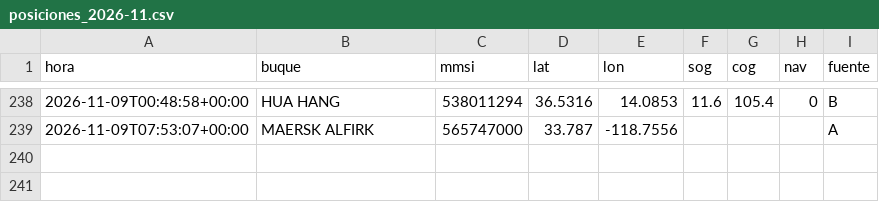
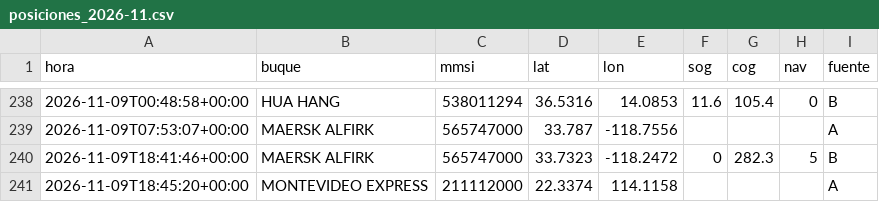
Before and after one commit to jart0988aj-maker/monitoreo-buques, a CSV file: docs/data/historial/posiciones_2026-11.csv, drawn as a sheet; only a part is shown, gaps mark what is left out.

```diff
--- a/docs/data/historial/posiciones_2026-11.csv
+++ b/docs/data/historial/posiciones_2026-11.csv
@@ -239 +239,3 @@ hora,buque,mmsi,lat,lon,sog,cog,nav,fuente
 2026-11-09T07:53:07+00:00,MAERSK ALFIRK,565747000,33.787,-118.7556,,,,A
+2026-11-09T18:41:46+00:00,MAERSK ALFIRK,565747000,33.7323,-118.2472,0,282.3,5,B
+2026-11-09T18:45:20+00:00,MONTEVIDEO EXPRESS,211112000,22.3374,114.1158,,,,A
```
Also changed, not shown: docs/data/historial/congestion.csv, 5 other files.
